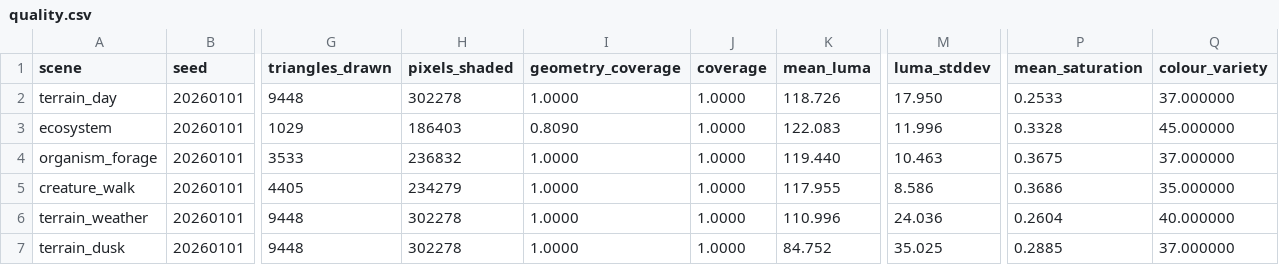
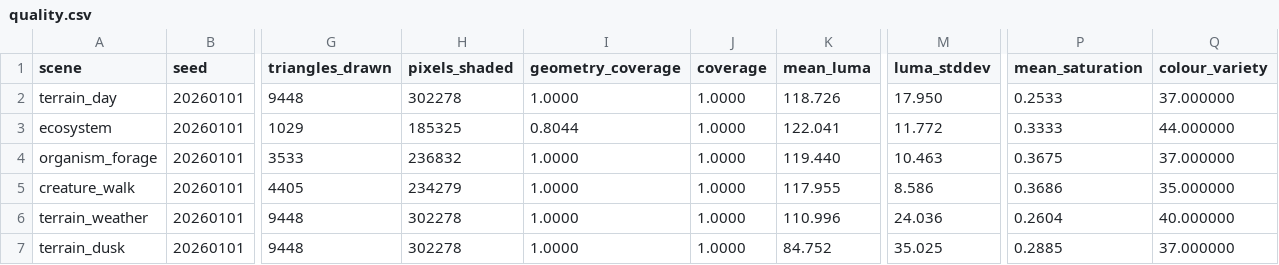
Before and after one commit to navoelyr-lwe/worldseed, a CSV file: evidence/quality/quality.csv, drawn as a sheet; only a part is shown, gaps mark what is left out; the diff names each change by its address in the sheet, - before the commit and + after, or states it on an @@ line.

```diff
--- a/evidence/quality/quality.csv
+++ b/evidence/quality/quality.csv
-H3 (pixels_shaded): 186403
+H3 (pixels_shaded): 185325
-I3 (geometry_coverage): 0.8090
+I3 (geometry_coverage): 0.8044
-K3 (mean_luma): 122.083
+K3 (mean_luma): 122.041
-M3 (luma_stddev): 11.996
+M3 (luma_stddev): 11.772
-P3 (mean_saturation): 0.3328
+P3 (mean_saturation): 0.3333
-Q3 (colour_variety): 45.000000
+Q3 (colour_variety): 44.000000
```
Also changed, not shown: 10 other files.
